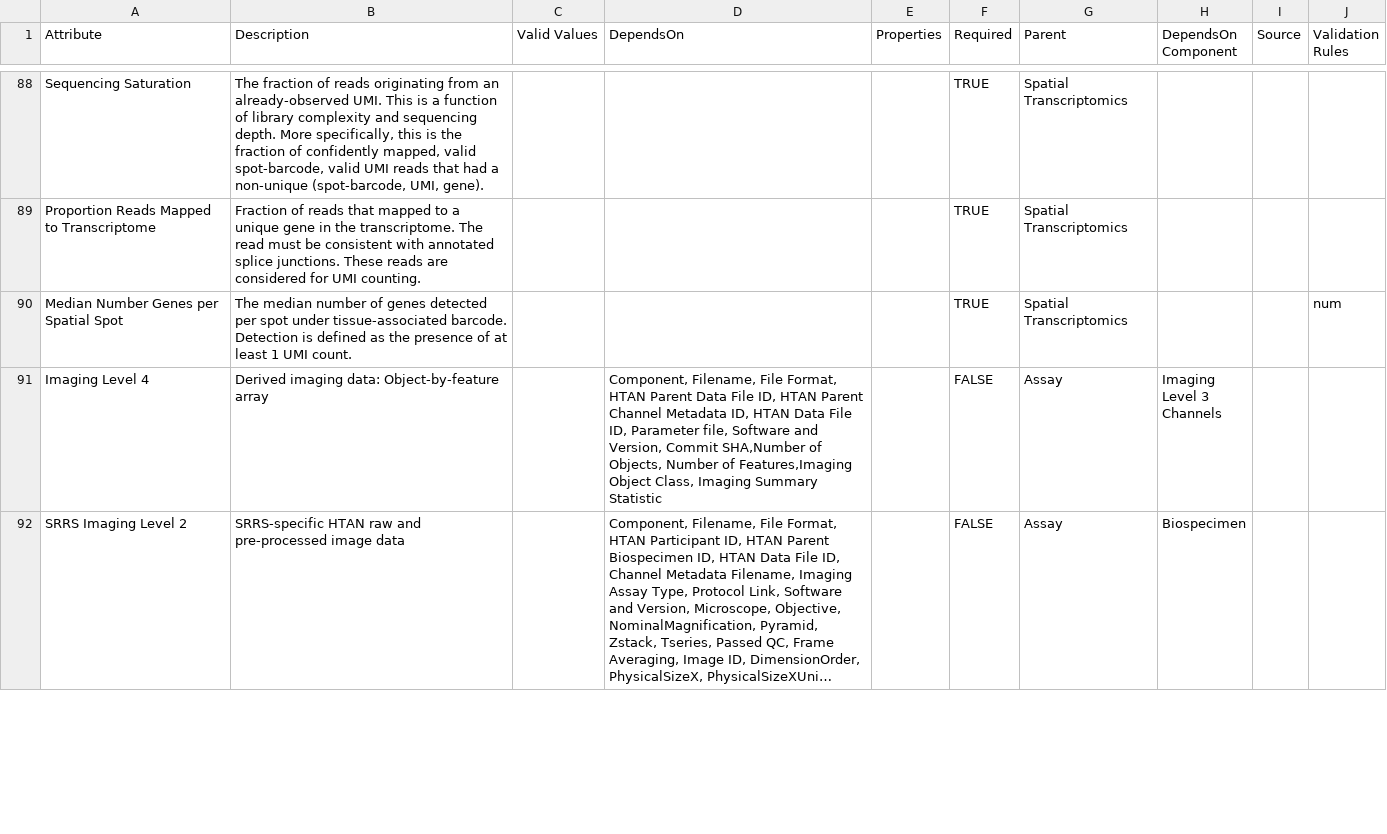
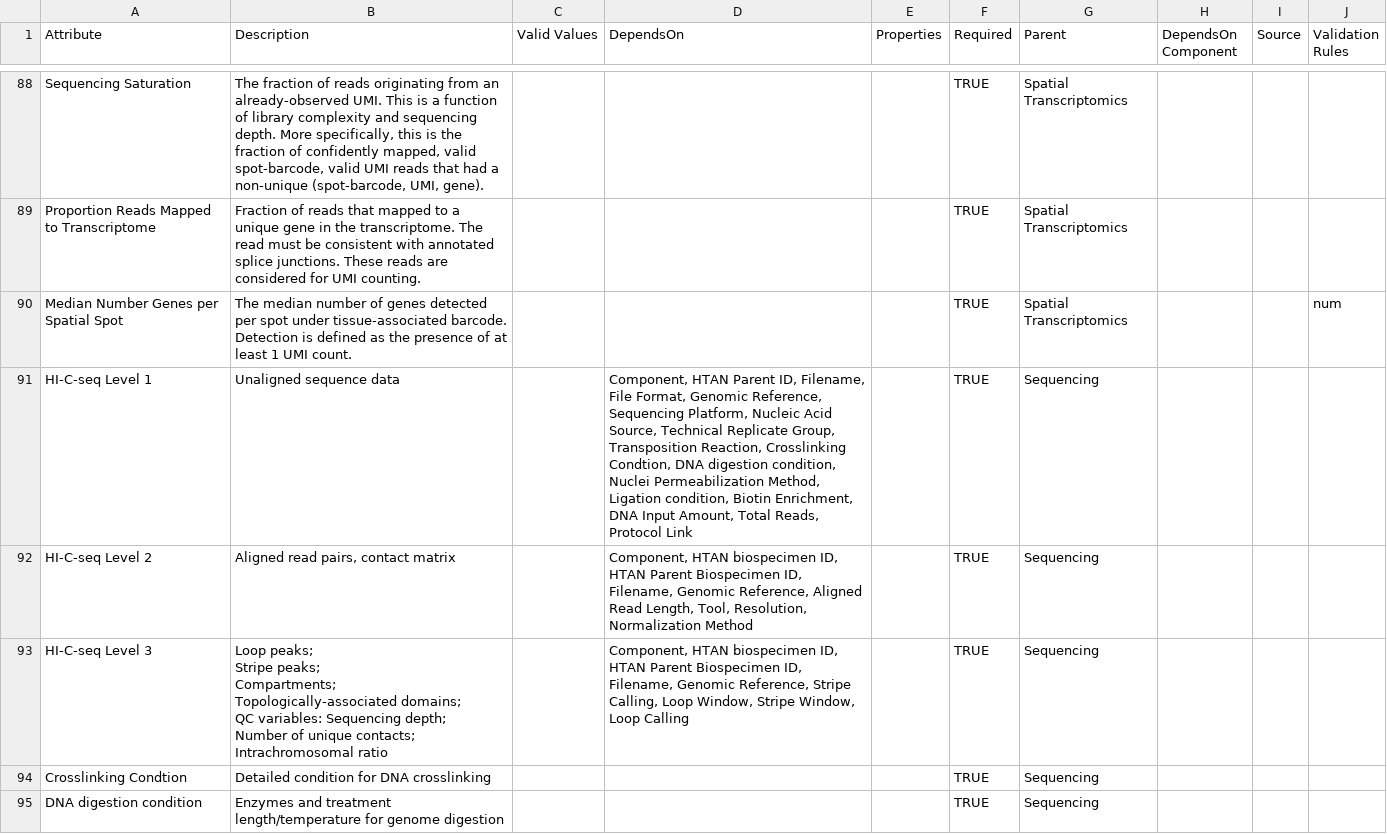
Before and after one commit to ncihtan/data-models, a CSV file: HTAN.model.csv, drawn as a sheet; only a part is shown, gaps mark what is left out; the shorter side is filled out with more unchanged rows; long unchanged cells end in …; ↵ is a line break in a cell; the diff covers the shown part only; the diff names each change by its address in the sheet, - before the commit and + after, or states it on an @@ line.

Commit message:
Add files via upload

```diff
--- a/HTAN.model.csv
+++ b/HTAN.model.csv
+row 91: HI-C-seq Level 1 | Unaligned sequence data |  | Component, HTAN Parent ID, Filename, File Format, Genomic Reference, Sequencing Platform, Nucleic Acid Source, Technical Replicate Group, Transposition Reaction, Crosslinking Condtion, DNA digestion condition, Nuclei Permeabilization Method, Ligation condition, Biotin Enrichment, DNA Input Amount, Total Reads, Protocol Link |  | TRUE | Sequencing
+row 92: HI-C-seq Level 2 | Aligned read pairs, contact matrix |  | Component, HTAN biospecimen ID, HTAN Parent Biospecimen ID, Filename, Genomic Reference, Aligned Read Length, Tool, Resolution, Normalization Method |  | TRUE | Sequencing
+row 93: HI-C-seq Level 3 | Loop peaks; ↵ Stripe peaks; ↵ Compartments; ↵ Topologically-associated domains; ↵ QC variables: Sequencing depth; ↵ Number of unique contacts; ↵ Intrachromosomal ratio |  | Component, HTAN biospecimen ID, HTAN Parent Biospecimen ID, Filename, Genomic Reference, Stripe Calling, Loop Window, Stripe Window, Loop Calling |  | TRUE | Sequencing
+row 94: Crosslinking Condtion | Detailed condition for DNA crosslinking |  |  |  | TRUE | Sequencing
+row 95: DNA digestion condition | Enzymes and treatment length/temperature for genome digestion |  |  |  | TRUE | Sequencing
```
Also changed, not shown: 9 added rows and 3 edited cells elsewhere in this file.
